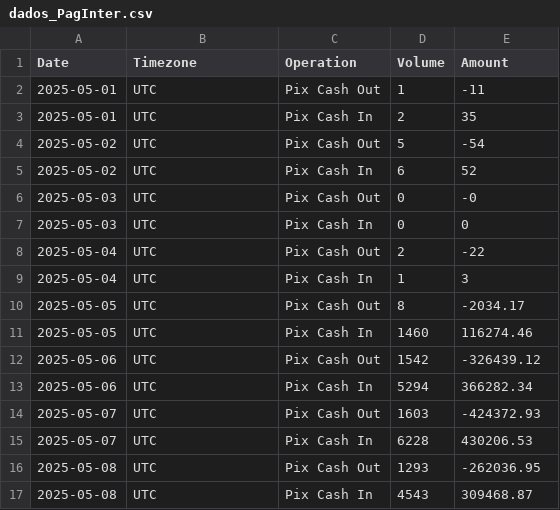
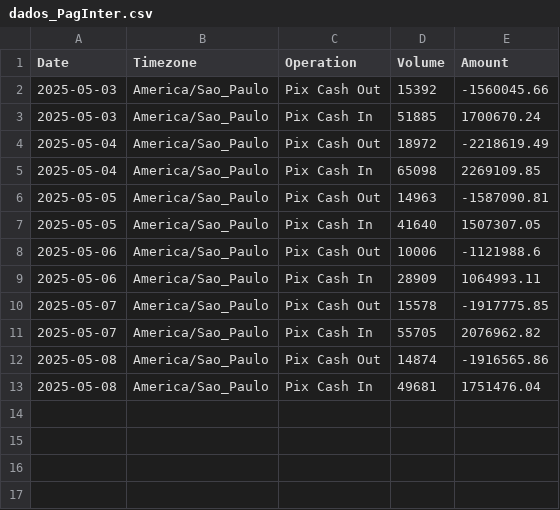
Before and after one commit to JoaoAlvarezTech/DashboardTechworks, a CSV file: data/dados_PagInter.csv, drawn as a sheet.

```diff
--- a/data/dados_PagInter.csv
+++ b/data/dados_PagInter.csv
@@ -1,17 +1,13 @@
 Date,Timezone,Operation,Volume,Amount
-2025-05-01,UTC,"Pix Cash Out",1,-11
-2025-05-01,UTC,"Pix Cash In",2,35
-2025-05-02,UTC,"Pix Cash Out",5,-54
-2025-05-02,UTC,"Pix Cash In",6,52
-2025-05-03,UTC,"Pix Cash Out",0,-0
-2025-05-03,UTC,"Pix Cash In",0,0
-2025-05-04,UTC,"Pix Cash Out",2,-22
-2025-05-04,UTC,"Pix Cash In",1,3
-2025-05-05,UTC,"Pix Cash Out",8,-2034.17
-2025-05-05,UTC,"Pix Cash In",1460,116274.46
-2025-05-06,UTC,"Pix Cash Out",1542,-326439.12
-2025-05-06,UTC,"Pix Cash In",5294,366282.34
-2025-05-07,UTC,"Pix Cash Out",1603,-424372.93
-2025-05-07,UTC,"Pix Cash In",6228,430206.53
-2025-05-08,UTC,"Pix Cash Out",1293,-262036.95
-2025-05-08,UTC,"Pix Cash In",4543,309468.87
+2025-05-03,America/Sao_Paulo,Pix Cash Out,15392,-1560045.66
+2025-05-03,America/Sao_Paulo,Pix Cash In,51885,1700670.24
+2025-05-04,America/Sao_Paulo,Pix Cash Out,18972,-2218619.49
+2025-05-04,America/Sao_Paulo,Pix Cash In,65098,2269109.85
+2025-05-05,America/Sao_Paulo,Pix Cash Out,14963,-1587090.81
+2025-05-05,America/Sao_Paulo,Pix Cash In,41640,1507307.05
+2025-05-06,America/Sao_Paulo,Pix Cash Out,10006,-1121988.6
+2025-05-06,America/Sao_Paulo,Pix Cash In,28909,1064993.11
+2025-05-07,America/Sao_Paulo,Pix Cash Out,15578,-1917775.85
+2025-05-07,America/Sao_Paulo,Pix Cash In,55705,2076962.82
+2025-05-08,America/Sao_Paulo,Pix Cash Out,14874,-1916565.86
+2025-05-08,America/Sao_Paulo,Pix Cash In,49681,1751476.04
```
Also changed, not shown: 11 other files.
